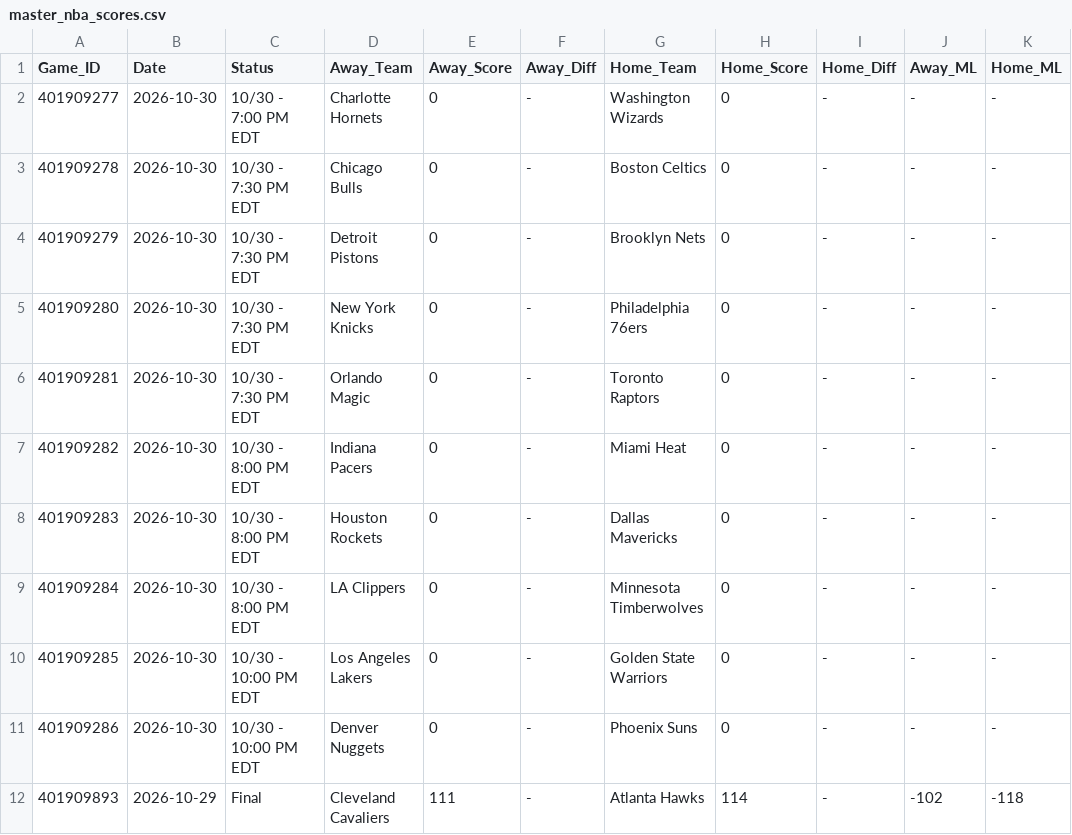
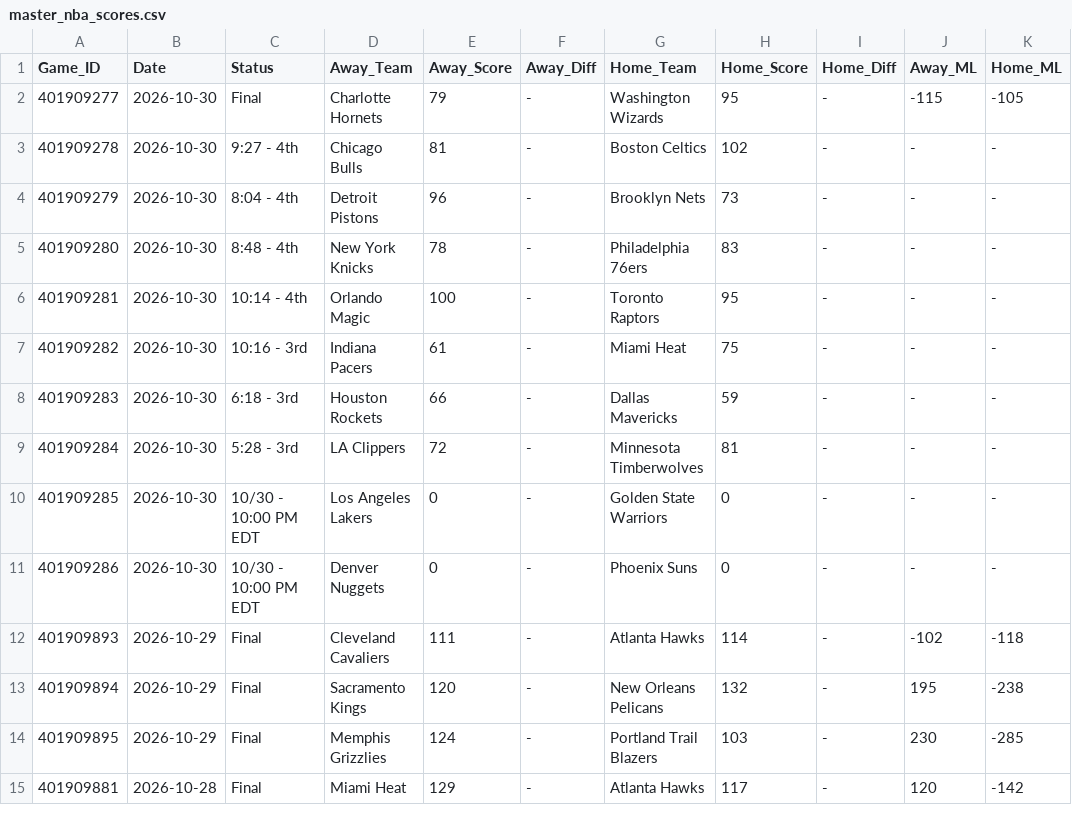
Before and after one commit to danreed001-droid/sport, a CSV file: data/raw/master_nba_scores.csv, drawn as a sheet; only a part is shown; the shorter side is filled out with more unchanged rows; the diff names each change by its address in the sheet, - before the commit and + after, or states it on an @@ line.

```diff
--- a/data/raw/master_nba_scores.csv
+++ b/data/raw/master_nba_scores.csv
-C2 (Status): 10/30 - 7:00 PM EDT
+C2 (Status): Final
-E2 (Away_Score): 0
+E2 (Away_Score): 79
-H2 (Home_Score): 0
+H2 (Home_Score): 95
-J2 (Away_ML): -
+J2 (Away_ML): -115
-K2 (Home_ML): -
+K2 (Home_ML): -105
-C3 (Status): 10/30 - 7:30 PM EDT
+C3 (Status): 9:27 - 4th
-E3 (Away_Score): 0
+E3 (Away_Score): 81
-H3 (Home_Score): 0
+H3 (Home_Score): 102
-C4 (Status): 10/30 - 7:30 PM EDT
+C4 (Status): 8:04 - 4th
-E4 (Away_Score): 0
+E4 (Away_Score): 96
-H4 (Home_Score): 0
+H4 (Home_Score): 73
-C5 (Status): 10/30 - 7:30 PM EDT
+C5 (Status): 8:48 - 4th
-E5 (Away_Score): 0
+E5 (Away_Score): 78
-H5 (Home_Score): 0
+H5 (Home_Score): 83
-C6 (Status): 10/30 - 7:30 PM EDT
+C6 (Status): 10:14 - 4th
-E6 (Away_Score): 0
+E6 (Away_Score): 100
-H6 (Home_Score): 0
+H6 (Home_Score): 95
-C7 (Status): 10/30 - 8:00 PM EDT
+C7 (Status): 10:16 - 3rd
-E7 (Away_Score): 0
+E7 (Away_Score): 61
-H7 (Home_Score): 0
+H7 (Home_Score): 75
-C8 (Status): 10/30 - 8:00 PM EDT
+C8 (Status): 6:18 - 3rd
-E8 (Away_Score): 0
+E8 (Away_Score): 66
-H8 (Home_Score): 0
+H8 (Home_Score): 59
-C9 (Status): 10/30 - 8:00 PM EDT
+C9 (Status): 5:28 - 3rd
-E9 (Away_Score): 0
+E9 (Away_Score): 72
-H9 (Home_Score): 0
+H9 (Home_Score): 81
```
Also changed, not shown: data/raw/master_cfb_scores.csv, data/raw/master_soccer_scores.csv, 8 other files.
